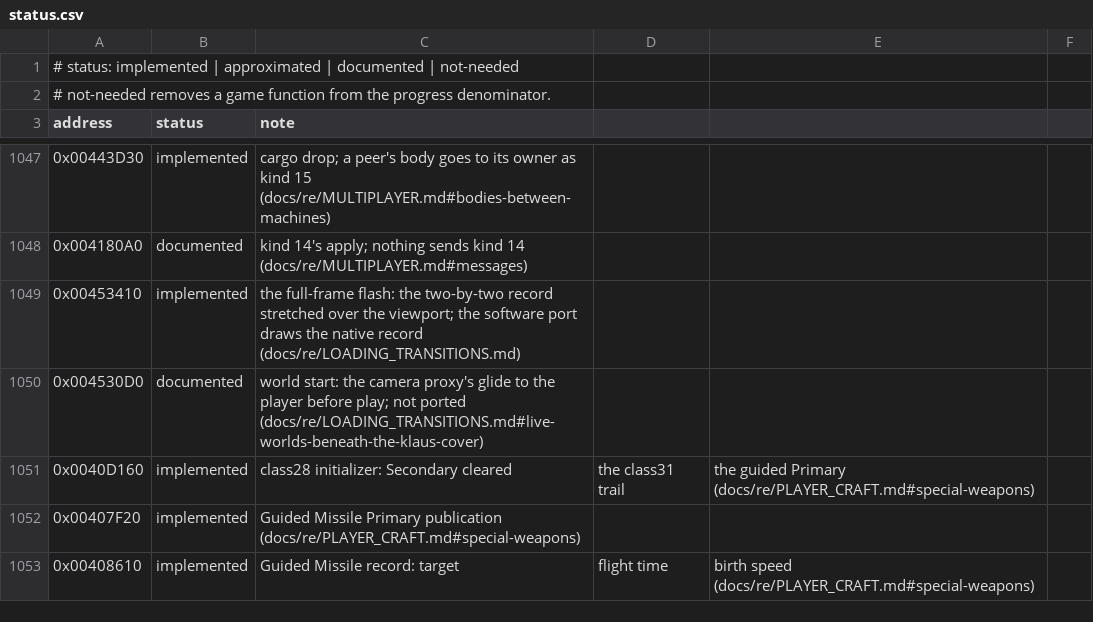
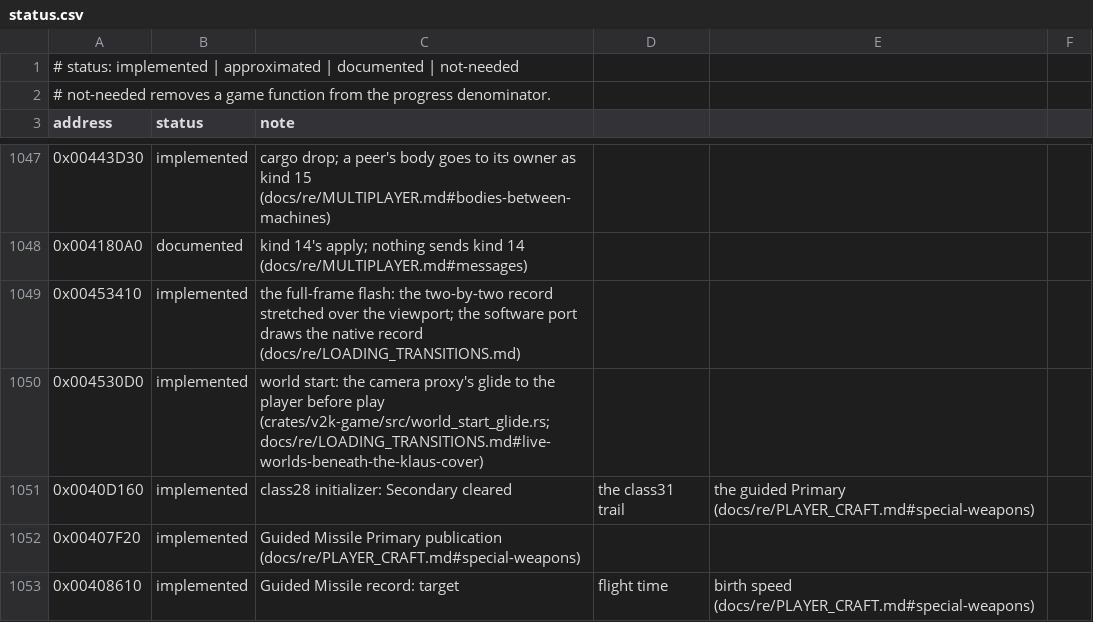
Before and after one commit to xndbogdan/OpenV2K, a CSV file: docs/progress/status.csv, drawn as a sheet; only a part is shown, gaps mark what is left out; the diff names each change by its address in the sheet, - before the commit and + after, or states it on an @@ line.

```diff
--- a/docs/progress/status.csv
+++ b/docs/progress/status.csv
-B1050 (status): documented
+B1050 (status): implemented
-C1050 (note): …player before play; not ported (docs/re/LOADING_TRANSITIONS.md#live-worlds-beneath-the-klaus-cover)
+C1050 (note): …player before play (crates/v2k-game/src/world_start_glide.rs; docs/re/LOADING_TRANSITIONS.md#live-worlds-beneath-the-klaus-cover)
```
Also changed, not shown: 7 other files.
